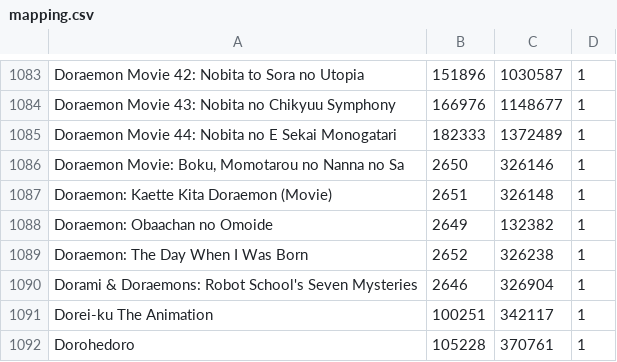
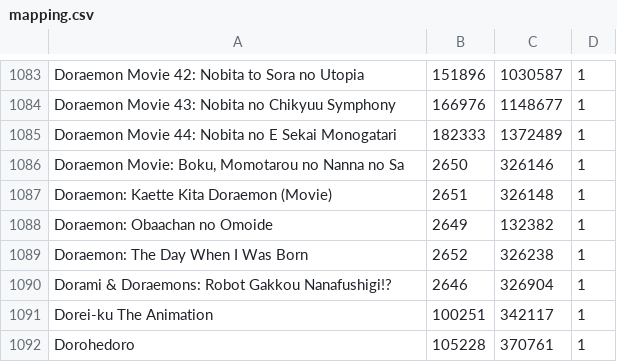
Before and after one commit to noggl/AniListToTVDB, a CSV file: mapping.csv, drawn as a sheet; only a part is shown, gaps mark what is left out.

```diff
--- a/mapping.csv
+++ b/mapping.csv
@@ -1089,3 +1089,3 @@ Doraemon: Obaachan no Omoide;2649;132382;1
 Doraemon: The Day When I Was Born;2652;326238;1
-Dorami & Doraemons: Robot School's Seven Mysteries;2646;326904;1
+Dorami & Doraemons: Robot Gakkou Nanafushigi!?;2646;326904;1
 Dorei-ku The Animation;100251;342117;1
```
Also changed, not shown: 2 other files.
